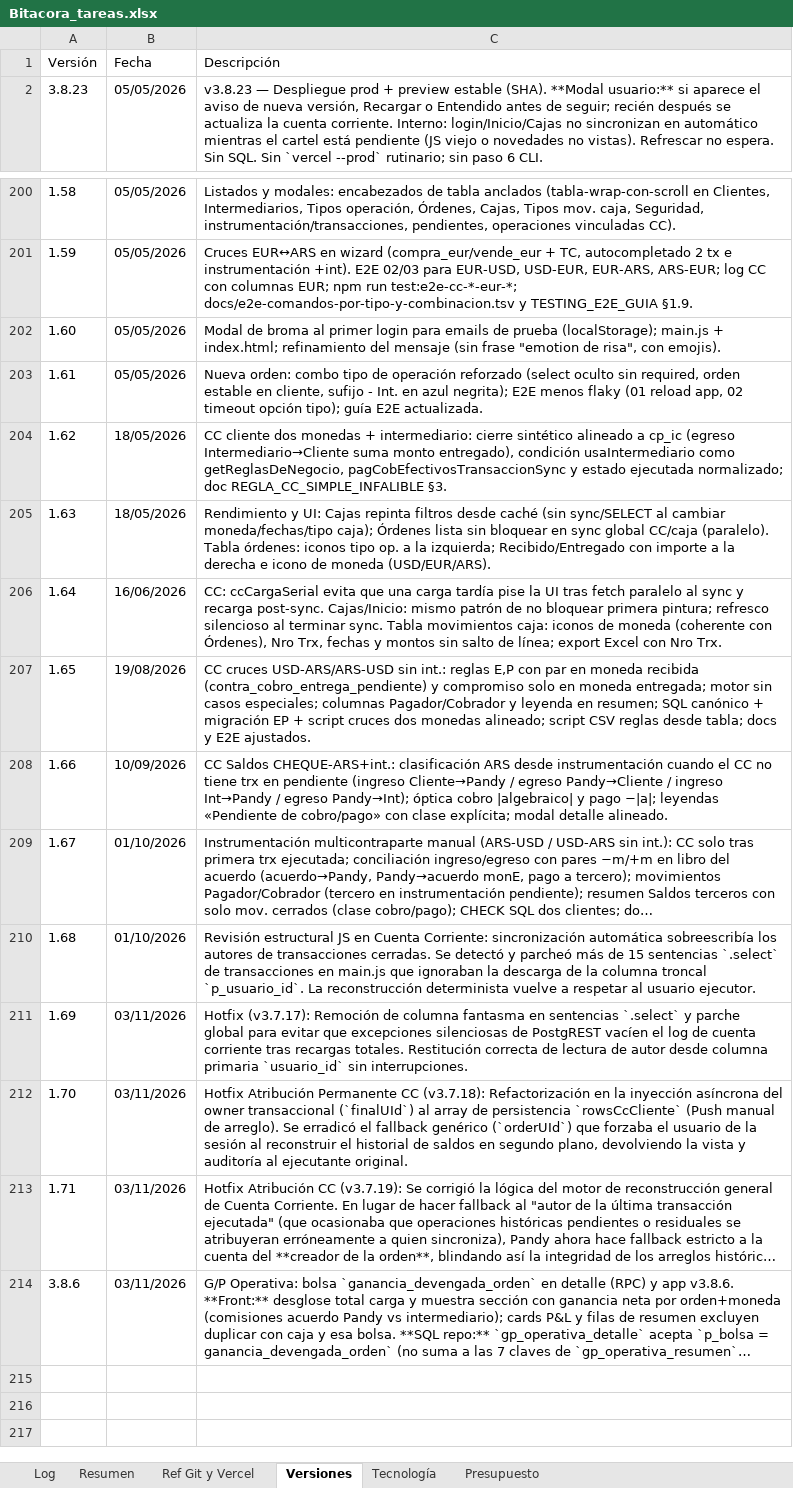
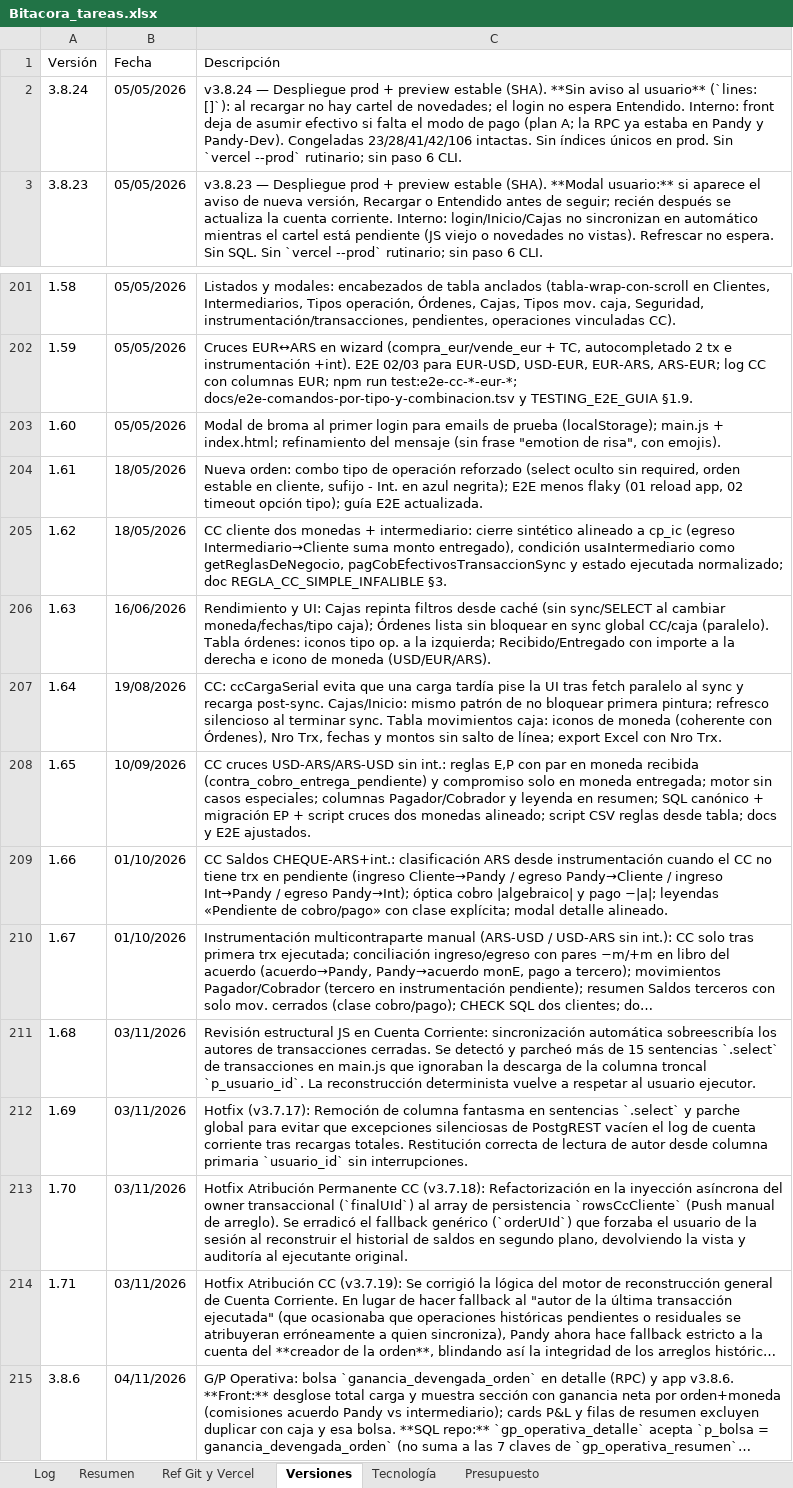
Before and after one commit to lucasbustosmartin-coder/pandy, an Excel workbook: Bitacora_tareas.xlsx, sheet Versiones, drawn as a sheet; only a part is shown, gaps mark what is left out; long unchanged cells end in …; values as stored, in another font and other column widths than the file's, no borders; addresses are those after the commit; the diff names each change by its address in the sheet, - before the commit and + after, or states it on an @@ line.

```diff
--- a/Bitacora_tareas.xlsx (sheet Versiones)
+++ b/Bitacora_tareas.xlsx (sheet Versiones)
+row 2: 3.8.24 | 05/05/2026 | v3.8.24 — Despliegue prod + preview estable (SHA). **Sin aviso al usuario** (`lines: []`): al recargar no hay cartel de novedades; el login no espera Entendido. Interno: front deja de asumir efectivo si falta el modo de pago (plan A; la RPC ya estaba en Pandy y Pandy-Dev). Congeladas 23/28/41/42/106 intactas. Sin índices únicos en prod. Sin `vercel --prod` rutinario; sin paso 6 CLI.
-B204 (Fecha): 05/05/2026
+B204 (Fecha): 18/05/2026
-B206 (Fecha): 18/05/2026
+B206 (Fecha): 16/06/2026
-B207 (Fecha): 16/06/2026
+B207 (Fecha): 19/08/2026
-B208 (Fecha): 19/08/2026
+B208 (Fecha): 10/09/2026
-B209 (Fecha): 10/09/2026
+B209 (Fecha): 01/10/2026
-B211 (Fecha): 01/10/2026
+B211 (Fecha): 03/11/2026
-B215 (Fecha): 03/11/2026
+B215 (Fecha): 04/11/2026
```
Also changed, not shown: sheet Log, sheet Resumen, 10 other files.
